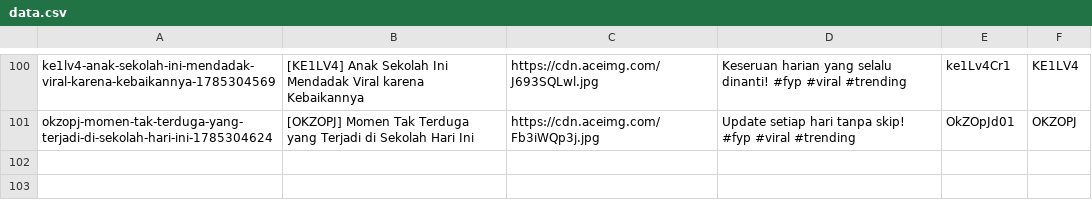
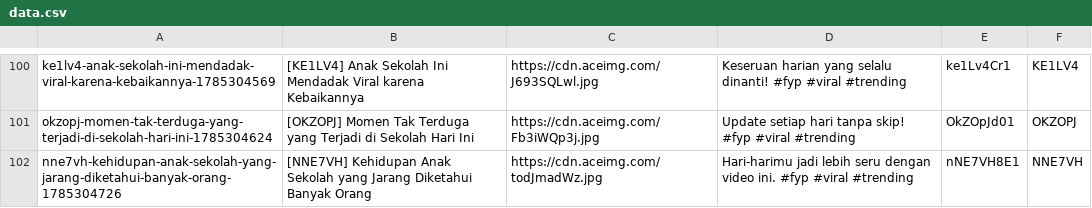
Before and after one commit to mrslurak1-design/data, a CSV file: data.csv, drawn as a sheet; only a part is shown, gaps mark what is left out.

Commit message:
Update database CSV via Blogger Admin Panel

```diff
--- a/data.csv
+++ b/data.csv
@@ -101 +101,2 @@ ke1lv4-anak-sekolah-ini-mendadak-viral-karena-kebaikannya-1785304569,[KE1LV4] An
 okzopj-momen-tak-terduga-yang-terjadi-di-sekolah-hari-ini-1785304624,[OKZOPJ] Momen Tak Terduga yang Terjadi di Sekolah Hari Ini,https://cdn.aceimg.com/Fb3iWQp3j.jpg,Update setiap hari tanpa skip! #fyp #viral #trending,OkZOpJd01,OKZOPJ
+nne7vh-kehidupan-anak-sekolah-yang-jarang-diketahui-banyak-orang-1785304726,[NNE7VH] Kehidupan Anak Sekolah yang Jarang Diketahui Banyak Orang,https://cdn.aceimg.com/todJmadWz.jpg,Hari-harimu jadi lebih seru dengan video ini. #fyp #viral #trending,nNE7VH8E1,NNE7VH
```
